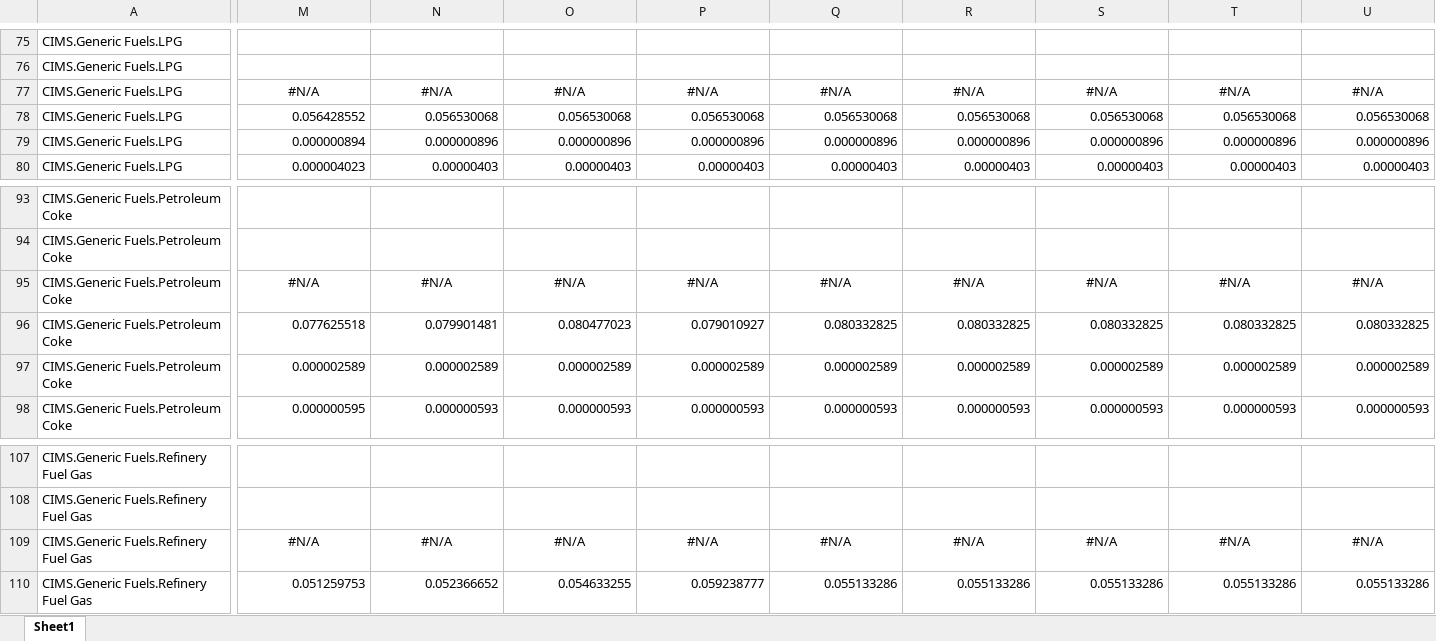
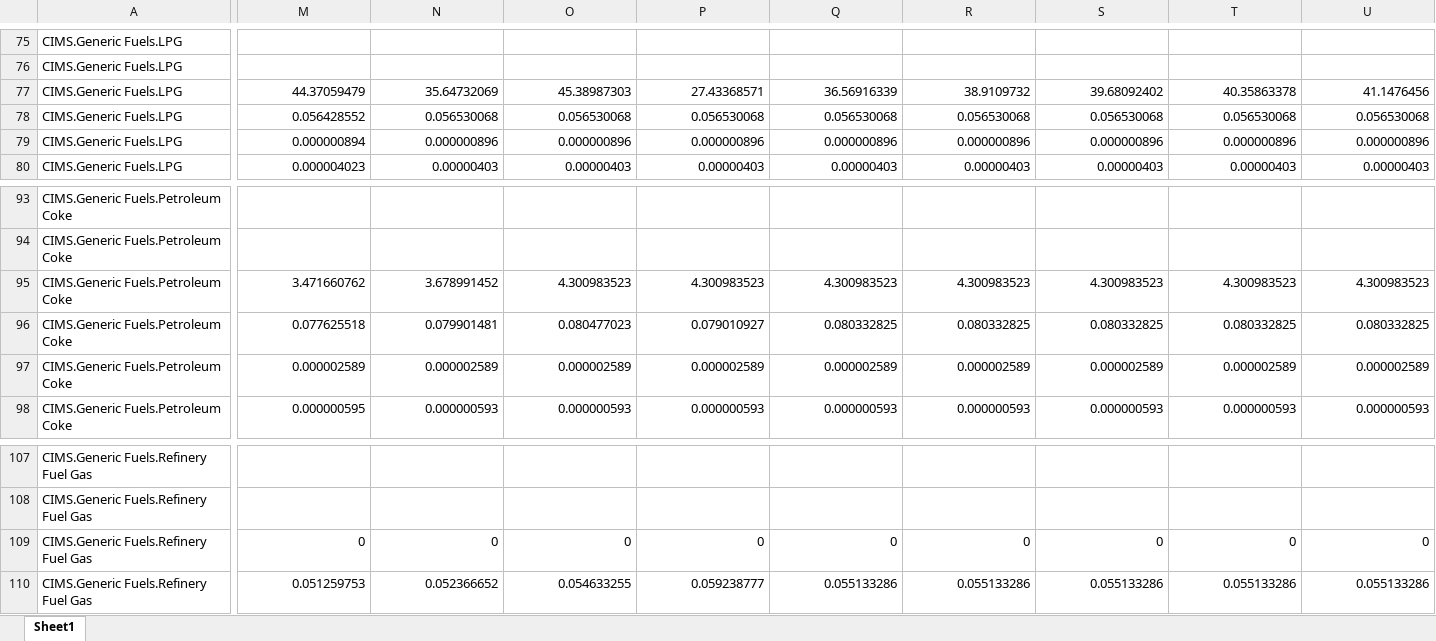
Before and after one commit to EMRG-SFU/cims-models, an Excel workbook: csv/model/CIMS_base/formula_CIMS_base_CIMS.xlsx, sheet Sheet1, drawn as a sheet; only a part is shown, gaps mark what is left out; values as stored, in another font and other column widths than the file's, no borders; the diff covers the shown part only; the diff names each change by its address in the sheet, - before the commit and + after, or states it on an @@ line.

```diff
--- a/csv/model/CIMS_base/formula_CIMS_base_CIMS.xlsx (sheet Sheet1)
+++ b/csv/model/CIMS_base/formula_CIMS_base_CIMS.xlsx (sheet Sheet1)
-M77: #N/A
+M77: 44.37059479
-M77:U77 alignment: center
+M77:U77 alignment: right
-N77: #N/A
+N77: 35.64732069
-O77: #N/A
+O77: 45.38987303
-P77: #N/A
+P77: 27.43368571
-Q77: #N/A
+Q77: 36.56916339
-R77: #N/A
+R77: 38.9109732
-S77: #N/A
+S77: 39.68092402
-T77: #N/A
+T77: 40.35863378
-U77: #N/A
+U77: 41.1476456
-M95: #N/A
+M95: 3.471660762
-M95:U95 alignment: center
+M95:U95 alignment: right
-N95: #N/A
+N95: 3.678991452
-O95: #N/A
+O95: 4.300983523
-P95: #N/A
+P95: 4.300983523
-Q95: #N/A
+Q95: 4.300983523
-R95: #N/A
+R95: 4.300983523
-S95: #N/A
+S95: 4.300983523
-T95: #N/A
+T95: 4.300983523
-U95: #N/A
+U95: 4.300983523
-M109: #N/A
+M109: 0
-M109:U109 alignment: center
+M109:U109 alignment: right
-N109: #N/A
+N109: 0
-O109: #N/A
+O109: 0
-P109: #N/A
+P109: 0
-Q109: #N/A
+Q109: 0
-R109: #N/A
+R109: 0
-S109: #N/A
+S109: 0
-T109: #N/A
+T109: 0
-U109: #N/A
+U109: 0
```
Also changed, not shown: 86 edited cells and cell formats elsewhere in this sheet, formulas that keep their value, csv/model/CIMS_DCC/formula_CIMS_DCC_BC.xlsx, csv/model/CIMS_calibration_MS/formula_CIMS_calibration_MS_AB.xlsx, 19 other files.
